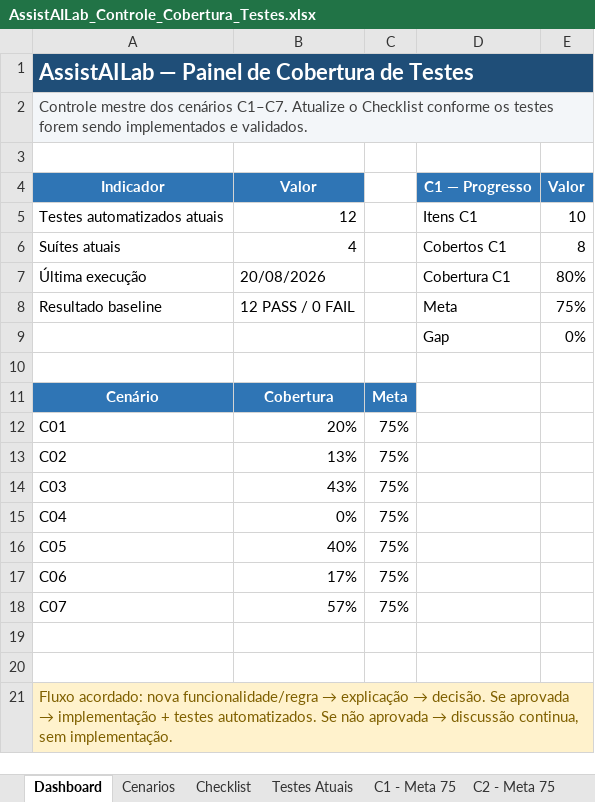
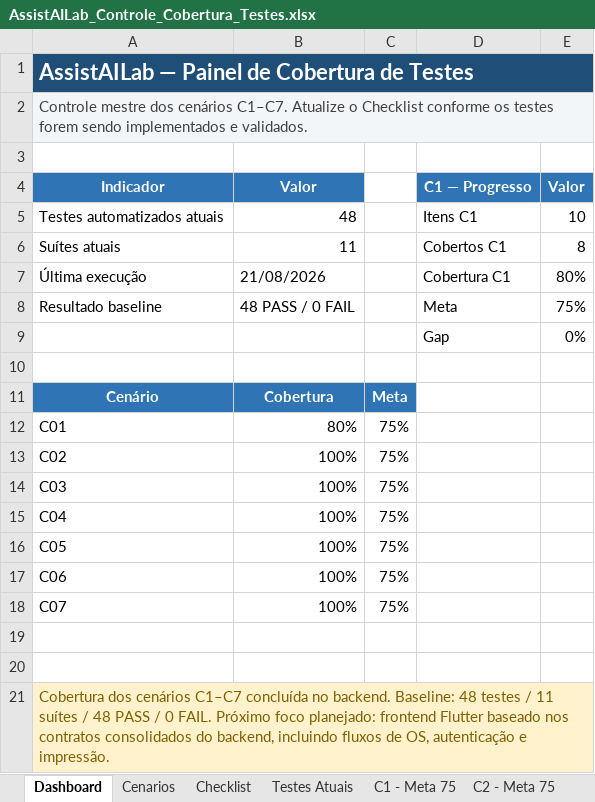
Before and after one commit to gabrielluis21/assistAILab, an Excel workbook: docs/AssistAILab_Controle_Cobertura_Testes.xlsx, sheet Dashboard, drawn as a sheet; values as stored, in another font and other column widths than the file's, no borders; charts and pictures not drawn; the diff names each change by its address in the sheet, - before the commit and + after, or states it on an @@ line.

```diff
--- a/docs/AssistAILab_Controle_Cobertura_Testes.xlsx (sheet Dashboard)
+++ b/docs/AssistAILab_Controle_Cobertura_Testes.xlsx (sheet Dashboard)
-B5: 12
+B5: 48
-B6: 4
+B6: 11
-B7: 20/08/2026
+B7: 21/08/2026
-B8: 12 PASS / 0 FAIL
+B8: 48 PASS / 0 FAIL
-B12: 20%
+B12: 80%
-B13: 13%
+B13: 100%
-B14: 43%
+B14: 100%
-B15: 0%
+B15: 100%
-B16: 40%
+B16: 100%
-B17: 17%
+B17: 100%
-B18: 57%
+B18: 100%
@@ A21: Fluxo acordado: nova funcionalidade/regra → explicação → decisão. Se aprovada → implementação + testes automatizados. Se não aprovada → discussão continua, sem implementação. → Cobertura dos cenários C1–C7 concluída no backend. Baseline: 48 testes / 11 suítes / 48 PASS / 0 FAIL. Próximo foco planejado: frontend Flutter baseado nos contratos consolidados do backend, incluindo fluxos de OS, autenticação e impressão. @@
```
Also changed, not shown: sheet Testes Atuais, sheet Checklist, sheet Cenarios, sheet C2 - Meta 75, sheet C1 - Meta 75, other sheet tabs, formulas that keep their value, charts or pictures, 3 other files.
